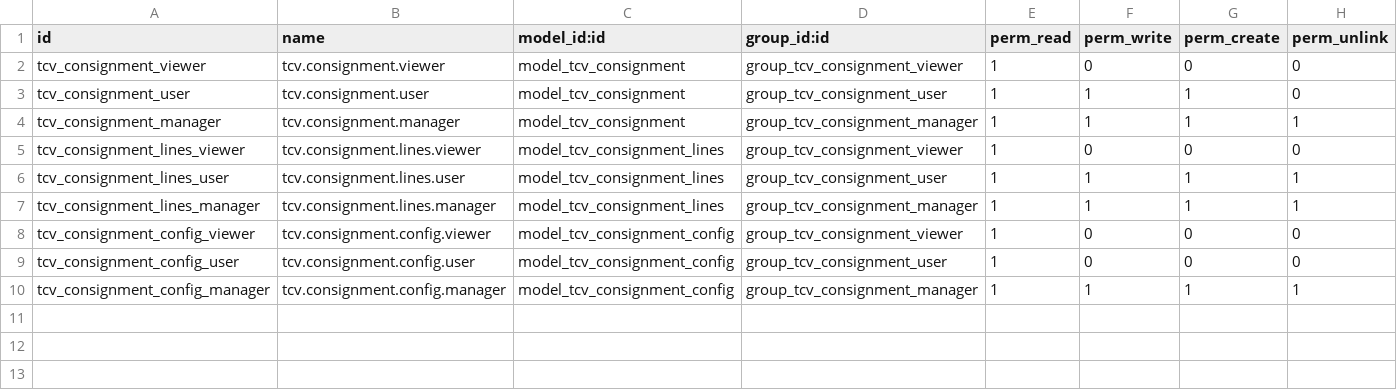
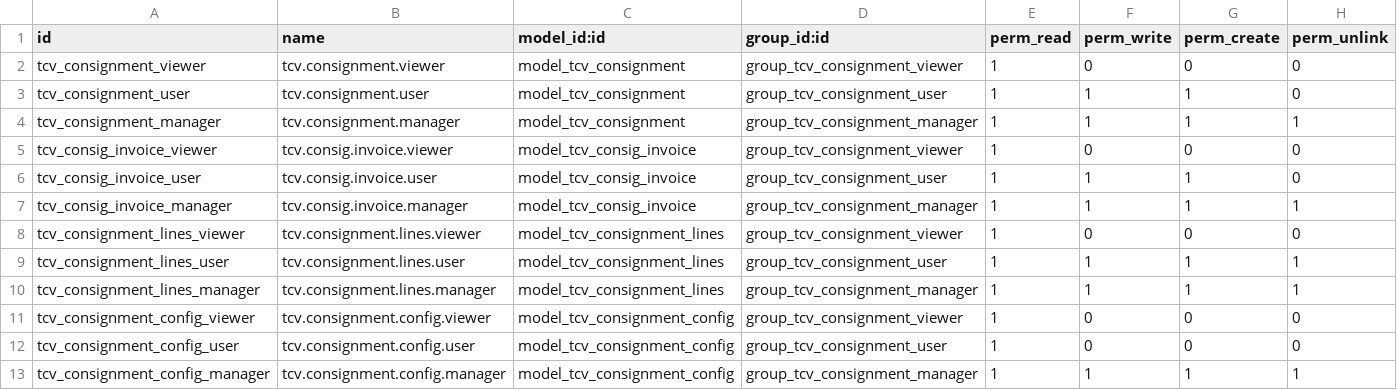
Before and after one commit to Tecvemar/openerp60, a CSV file: tcv_consignment/security/ir.model.access.csv, drawn as a sheet; the diff names each change by its address in the sheet, - before the commit and + after, or states it on an @@ line.

Commit message:
WiP Generate consignment invoice

```diff
--- a/tcv_consignment/security/ir.model.access.csv
+++ b/tcv_consignment/security/ir.model.access.csv
+row 5: tcv_consig_invoice_viewer | tcv.consig.invoice.viewer | model_tcv_consig_invoice | group_tcv_consignment_viewer | 1 | 0 | 0 | 0
+row 6: tcv_consig_invoice_user | tcv.consig.invoice.user | model_tcv_consig_invoice | group_tcv_consignment_user | 1 | 1 | 1 | 0
+row 7: tcv_consig_invoice_manager | tcv.consig.invoice.manager | model_tcv_consig_invoice | group_tcv_consignment_manager | 1 | 1 | 1 | 1
```
Also changed, not shown: 5 other files.
